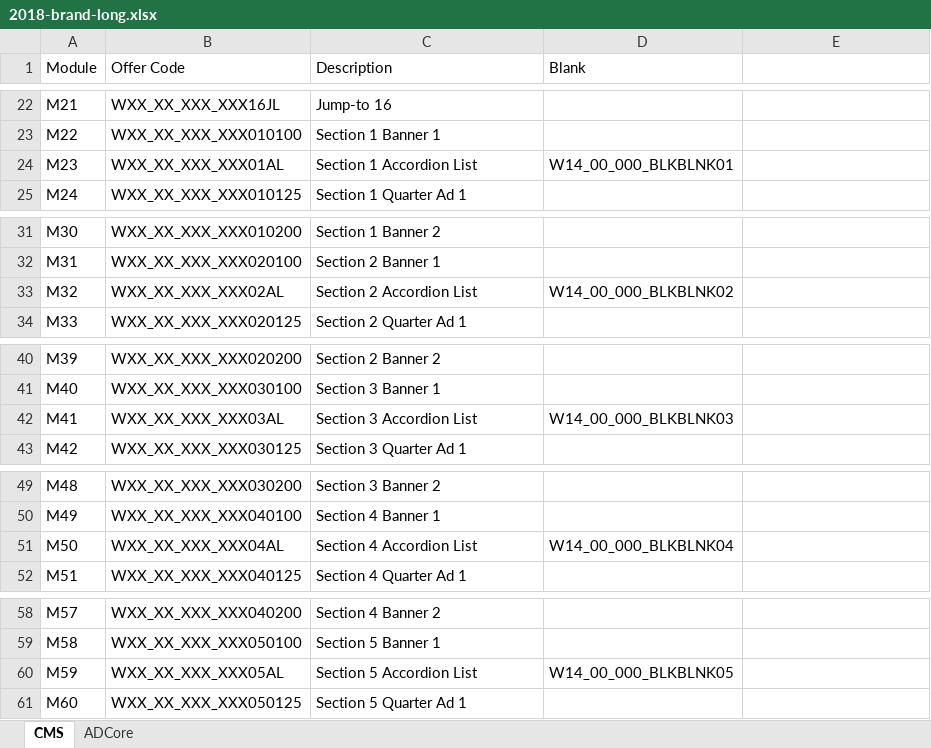
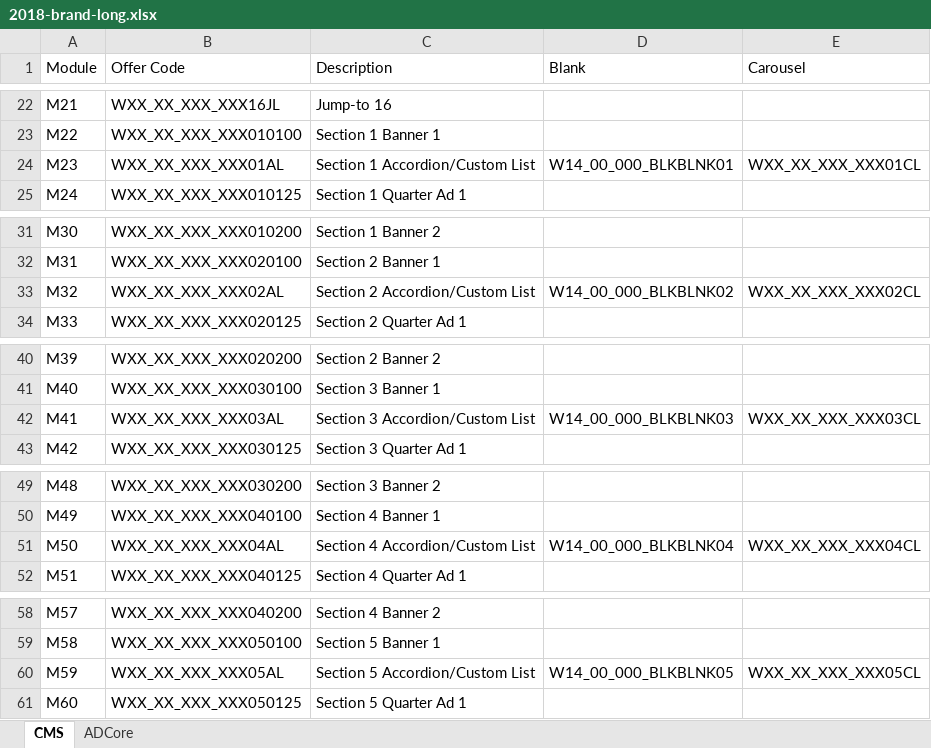
Before and after one commit to agency-quill/agency, an Excel workbook: adcore/2018/templates/2018-brand-long.xlsx, sheet CMS, drawn as a sheet; only a part is shown, gaps mark what is left out; values as stored, in another font and other column widths than the file's, no borders; table styles not drawn; the diff covers the shown part only; the diff names each change by its address in the sheet, - before the commit and + after, or states it on an @@ line.

```diff
--- a/adcore/2018/templates/2018-brand-long.xlsx (sheet CMS)
+++ b/adcore/2018/templates/2018-brand-long.xlsx (sheet CMS)
-E1: (empty)
+E1: Carousel
-C24 (Description): Section 1 Accordion List
+C24 (Description): Section 1 Accordion/Custom List
-E24 (Carousel): (empty)
+E24 (Carousel): WXX_XX_XXX_XXX01CL
-C33 (Description): Section 2 Accordion List
+C33 (Description): Section 2 Accordion/Custom List
-E33 (Carousel): (empty)
+E33 (Carousel): WXX_XX_XXX_XXX02CL
-C42 (Description): Section 3 Accordion List
+C42 (Description): Section 3 Accordion/Custom List
-E42 (Carousel): (empty)
+E42 (Carousel): WXX_XX_XXX_XXX03CL
-C51 (Description): Section 4 Accordion List
+C51 (Description): Section 4 Accordion/Custom List
-E51 (Carousel): (empty)
+E51 (Carousel): WXX_XX_XXX_XXX04CL
-C60 (Description): Section 5 Accordion List
+C60 (Description): Section 5 Accordion/Custom List
-E60 (Carousel): (empty)
+E60 (Carousel): WXX_XX_XXX_XXX05CL
```
Also changed, not shown: 22 edited cells elsewhere in this sheet, sheet ADCore, 3 other files.
